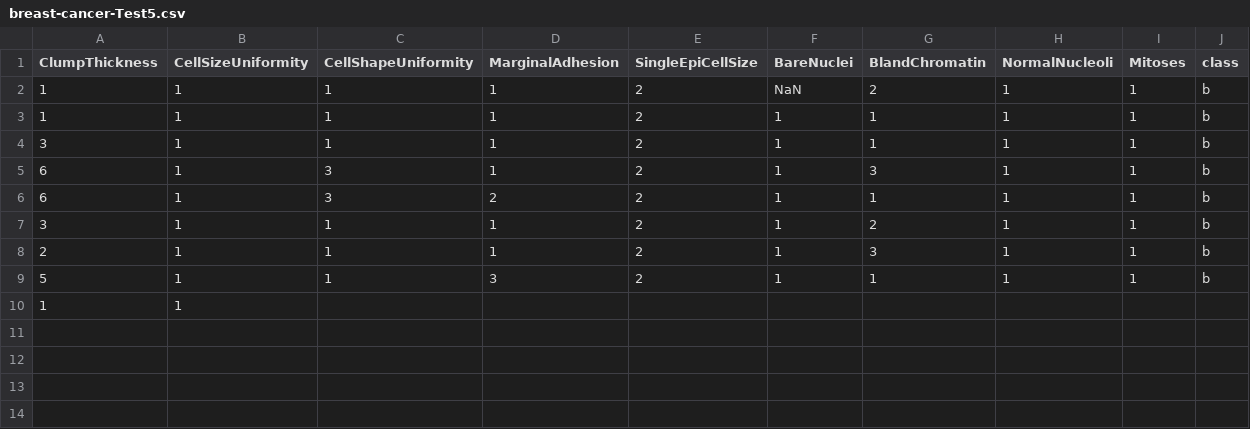
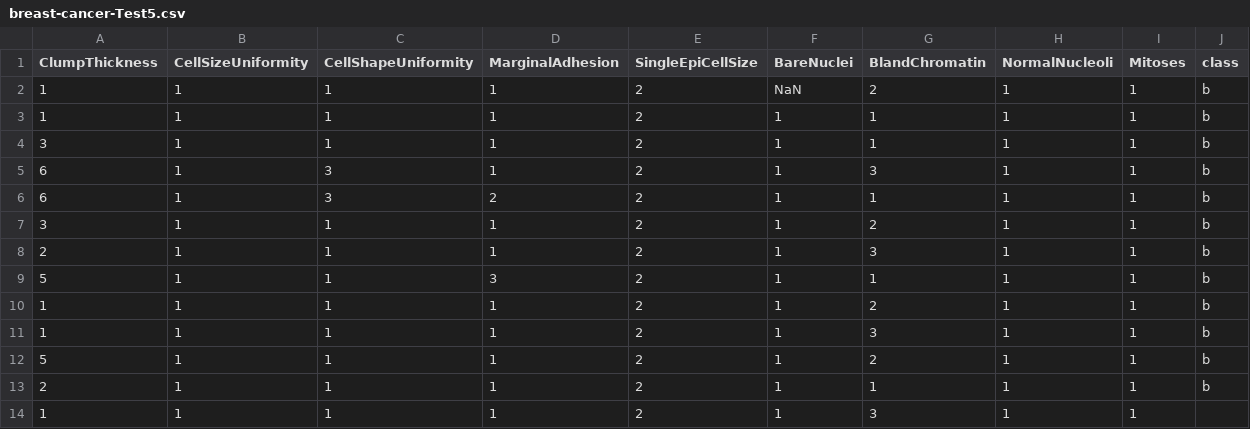
Before and after one commit to FatioSE/Kernel-PCA-DR, a CSV file: datasets/breast-cancer/breast-cancer-Test5.csv, drawn as a sheet.

```diff
--- a/datasets/breast-cancer/breast-cancer-Test5.csv
+++ b/datasets/breast-cancer/breast-cancer-Test5.csv
@@ -9,2 +9,6 @@ ClumpThickness,CellSizeUniformity,CellShapeUniformity,MarginalAdhesion,SingleEpi
 5,1,1,3,2,1,1,1,1,b
-1,1,
+1,1,1,1,2,1,2,1,1,b
+1,1,1,1,2,1,3,1,1,b
+5,1,1,1,2,1,2,1,1,b
+2,1,1,1,2,1,1,1,1,b
+1,1,1,1,2,1,3,1,1,
```
